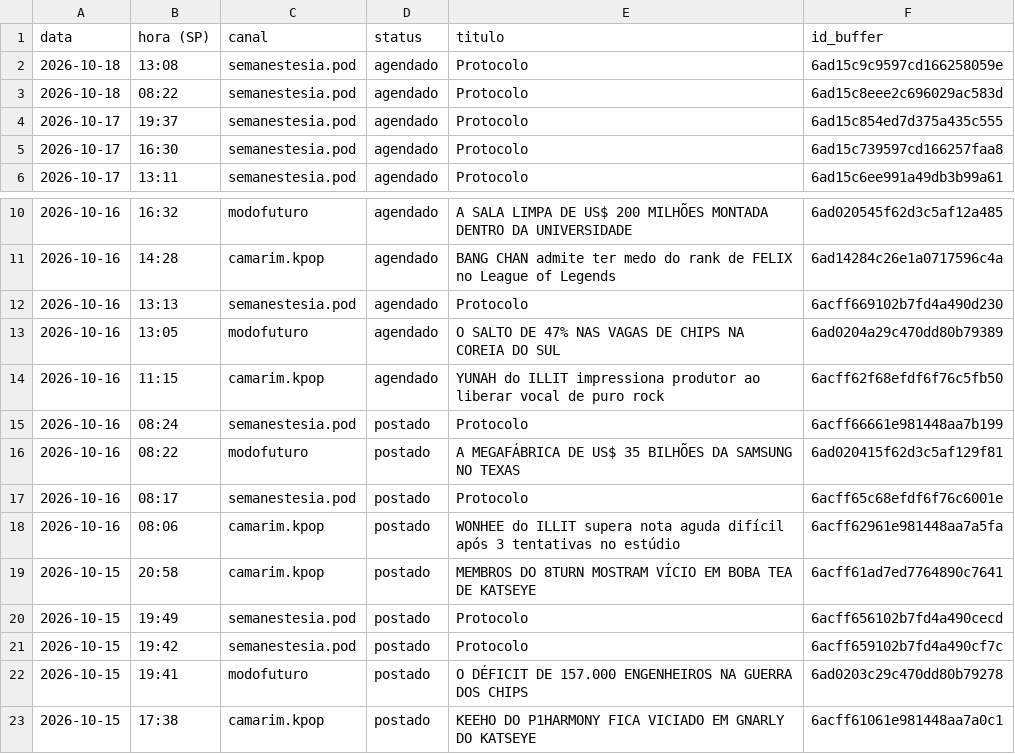
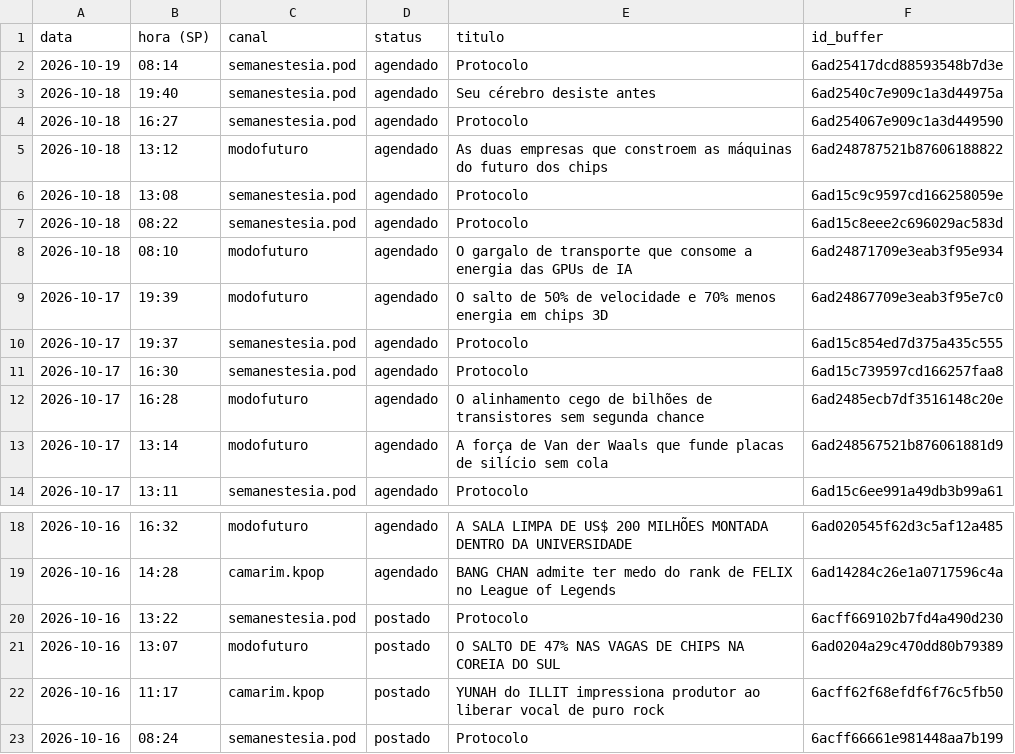
Before and after one commit to poisonb9/Modo-Futuro, a CSV file: estado/LISTA_MESTRE.csv, drawn as a sheet; only a part is shown, gaps mark what is left out; the shorter side is filled out with more unchanged rows.

```diff
--- a/estado/LISTA_MESTRE.csv
+++ b/estado/LISTA_MESTRE.csv
@@ -1,6 +1,14 @@
 data;hora (SP);canal;status;titulo;id_buffer
+2026-10-19;08:14;semanestesia.pod;agendado;Protocolo;6ad25417dcd88593548b7d3e
+2026-10-18;19:40;semanestesia.pod;agendado;Seu cérebro desiste antes;6ad2540c7e909c1a3d44975a
+2026-10-18;16:27;semanestesia.pod;agendado;Protocolo;6ad254067e909c1a3d449590
+2026-10-18;13:12;modofuturo;agendado;As duas empresas que constroem as máquinas do futuro dos chips;6ad248787521b87606188822
 2026-10-18;13:08;semanestesia.pod;agendado;Protocolo;6ad15c9c9597cd166258059e
 2026-10-18;08:22;semanestesia.pod;agendado;Protocolo;6ad15c8eee2c696029ac583d
+2026-10-18;08:10;modofuturo;agendado;O gargalo de transporte que consome a energia das GPUs de IA;6ad24871709e3eab3f95e934
+2026-10-17;19:39;modofuturo;agendado;O salto de 50% de velocidade e 70% menos energia em chips 3D;6ad24867709e3eab3f95e7c0
 2026-10-17;19:37;semanestesia.pod;agendado;Protocolo;6ad15c854ed7d375a435c555
 2026-10-17;16:30;semanestesia.pod;agendado;Protocolo;6ad15c739597cd166257faa8
+2026-10-17;16:28;modofuturo;agendado;O alinhamento cego de bilhões de transistores sem segunda chance;6ad2485ecb7df3516148c20e
+2026-10-17;13:14;modofuturo;agendado;A força de Van der Waals que funde placas de silício sem cola;6ad248567521b876061881d9
 2026-10-17;13:11;semanestesia.pod;agendado;Protocolo;6ad15c6ee991a49db3b99a61
@@ -11,5 +19,5 @@
 2026-10-16;14:28;camarim.kpop;agendado;BANG CHAN admite ter medo do rank de FELIX no League of Legends;6ad14284c26e1a0717596c4a
-2026-10-16;13:13;semanestesia.pod;agendado;Protocolo;6acff669102b7fd4a490d230
-2026-10-16;13:05;modofuturo;agendado;O SALTO DE 47% NAS VAGAS DE CHIPS NA COREIA DO SUL;6ad0204a29c470dd80b79389
-2026-10-16;11:15;camarim.kpop;agendado;YUNAH do ILLIT impressiona produtor ao liberar vocal de puro rock;6acff62f68efdf6f76c5fb50
+2026-10-16;13:22;semanestesia.pod;postado;Protocolo;6acff669102b7fd4a490d230
+2026-10-16;13:07;modofuturo;postado;O SALTO DE 47% NAS VAGAS DE CHIPS NA COREIA DO SUL;6ad0204a29c470dd80b79389
+2026-10-16;11:17;camarim.kpop;postado;YUNAH do ILLIT impressiona produtor ao liberar vocal de puro rock;6acff62f68efdf6f76c5fb50
 2026-10-16;08:24;semanestesia.pod;postado;Protocolo;6acff66661e981448aa7b199
```
Also changed, not shown: 5 other files.
